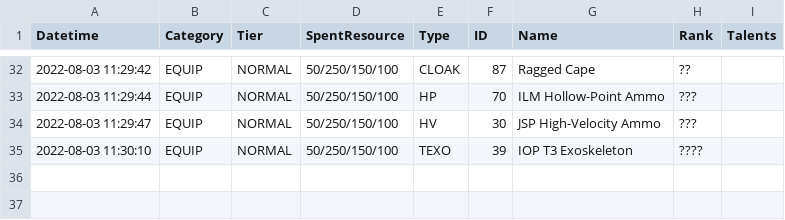
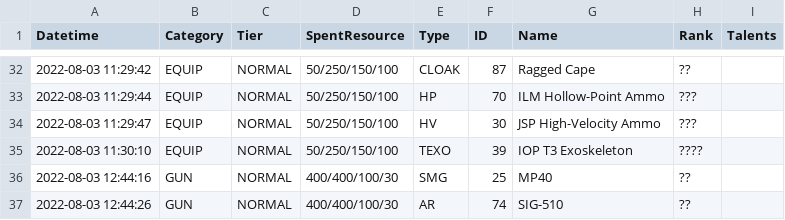
Before and after one commit to TheRealPetraLal/Info, a CSV file: Shrimp★Man_878904_production.csv, drawn as a sheet; only a part is shown, gaps mark what is left out.

Commit message:
scheduled commit

```diff
--- a/Shrimp★Man_878904_production.csv
+++ b/Shrimp★Man_878904_production.csv
@@ -35 +35,3 @@ Datetime,Category,Tier,SpentResource,Type,ID,Name,Rank,Talents
 2022-08-03 11:30:10,EQUIP,NORMAL,50/250/150/100,TEXO,39,IOP T3 Exoskeleton,????,
+2022-08-03 12:44:16,GUN,NORMAL,400/400/100/30,SMG,25,MP40,??,
+2022-08-03 12:44:26,GUN,NORMAL,400/400/100/30,AR,74,SIG-510,??,
```
